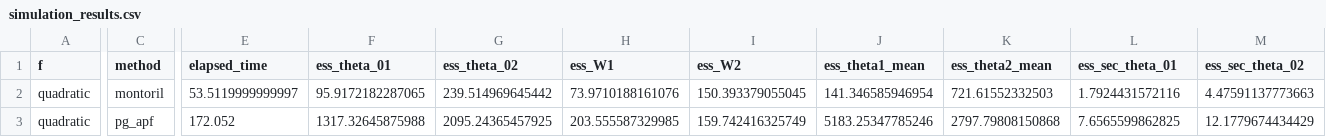
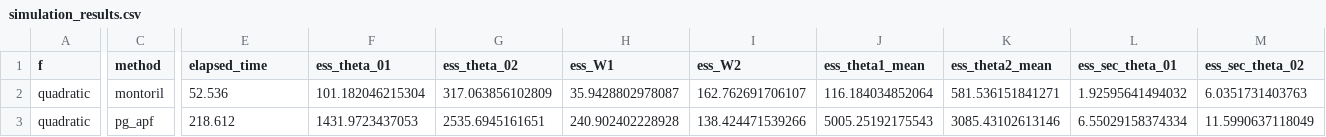
Before and after one commit to cleitonmoya/cobalebeb2027, a CSV file: simulation/results/simulation_results.csv, drawn as a sheet; only a part is shown, gaps mark what is left out; the diff covers the shown part only; the diff names each change by its address in the sheet, - before the commit and + after, or states it on an @@ line.

```diff
--- a/simulation/results/simulation_results.csv
+++ b/simulation/results/simulation_results.csv
-E2 (elapsed_time): 53.5119999999997
+E2 (elapsed_time): 52.536
-F2 (ess_theta_01): 95.9172182287065
+F2 (ess_theta_01): 101.182046215304
-G2 (ess_theta_02): 239.514969645442
+G2 (ess_theta_02): 317.063856102809
-H2 (ess_W1): 73.9710188161076
+H2 (ess_W1): 35.9428802978087
-I2 (ess_W2): 150.393379055045
+I2 (ess_W2): 162.762691706107
-J2 (ess_theta1_mean): 141.346585946954
+J2 (ess_theta1_mean): 116.184034852064
-K2 (ess_theta2_mean): 721.61552332503
+K2 (ess_theta2_mean): 581.536151841271
-L2 (ess_sec_theta_01): 1.7924431572116
+L2 (ess_sec_theta_01): 1.92595641494032
-M2 (ess_sec_theta_02): 4.47591137773663
+M2 (ess_sec_theta_02): 6.0351731403763
-E3 (elapsed_time): 172.052
+E3 (elapsed_time): 218.612
-F3 (ess_theta_01): 1317.32645875988
+F3 (ess_theta_01): 1431.9723437053
-G3 (ess_theta_02): 2095.24365457925
+G3 (ess_theta_02): 2535.6945161651
-H3 (ess_W1): 203.555587329985
+H3 (ess_W1): 240.902402228928
-I3 (ess_W2): 159.742416325749
+I3 (ess_W2): 138.424471539266
-J3 (ess_theta1_mean): 5183.25347785246
+J3 (ess_theta1_mean): 5005.25192175543
-K3 (ess_theta2_mean): 2797.79808150868
+K3 (ess_theta2_mean): 3085.43102613146
-L3 (ess_sec_theta_01): 7.6565599862825
+L3 (ess_sec_theta_01): 6.55029158374334
-M3 (ess_sec_theta_02): 12.1779674434429
+M3 (ess_sec_theta_02): 11.5990637118049
```
Also changed, not shown: 89 edited cells elsewhere in this file, 14 other files.
